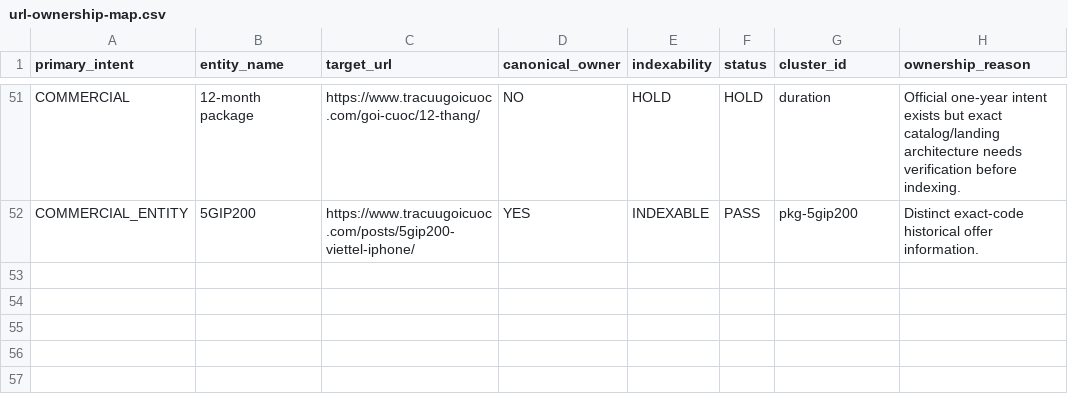
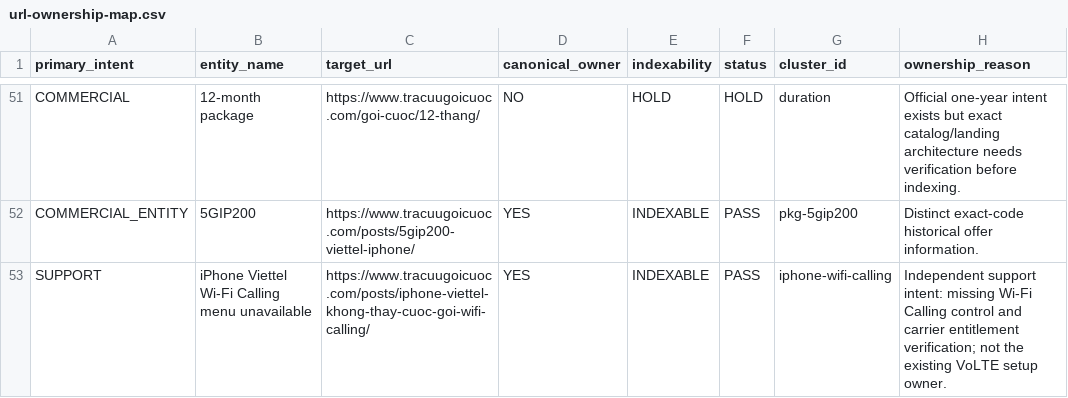
Before and after one commit to capquangfptminhlh/viet-9g, a CSV file: .website-os/evidence/url-ownership-map.csv, drawn as a sheet; only a part is shown, gaps mark what is left out; the diff names each change by its address in the sheet, - before the commit and + after, or states it on an @@ line.

```diff
--- a/.website-os/evidence/url-ownership-map.csv
+++ b/.website-os/evidence/url-ownership-map.csv
+row 53: SUPPORT | iPhone Viettel Wi-Fi Calling menu unavailable | https://www.tracuugoicuoc.com/posts/iphone-viettel-khong-thay-cuoc-goi-wifi-calling/ | YES | INDEXABLE | PASS | iphone-wifi-calling | Independent support intent: missing Wi-Fi Calling control and carrier entitlement verification; not the existing VoLTE setup owner.
```
Also changed, not shown: .website-os/evidence/keyword-intent-map.csv, 7 other files.
